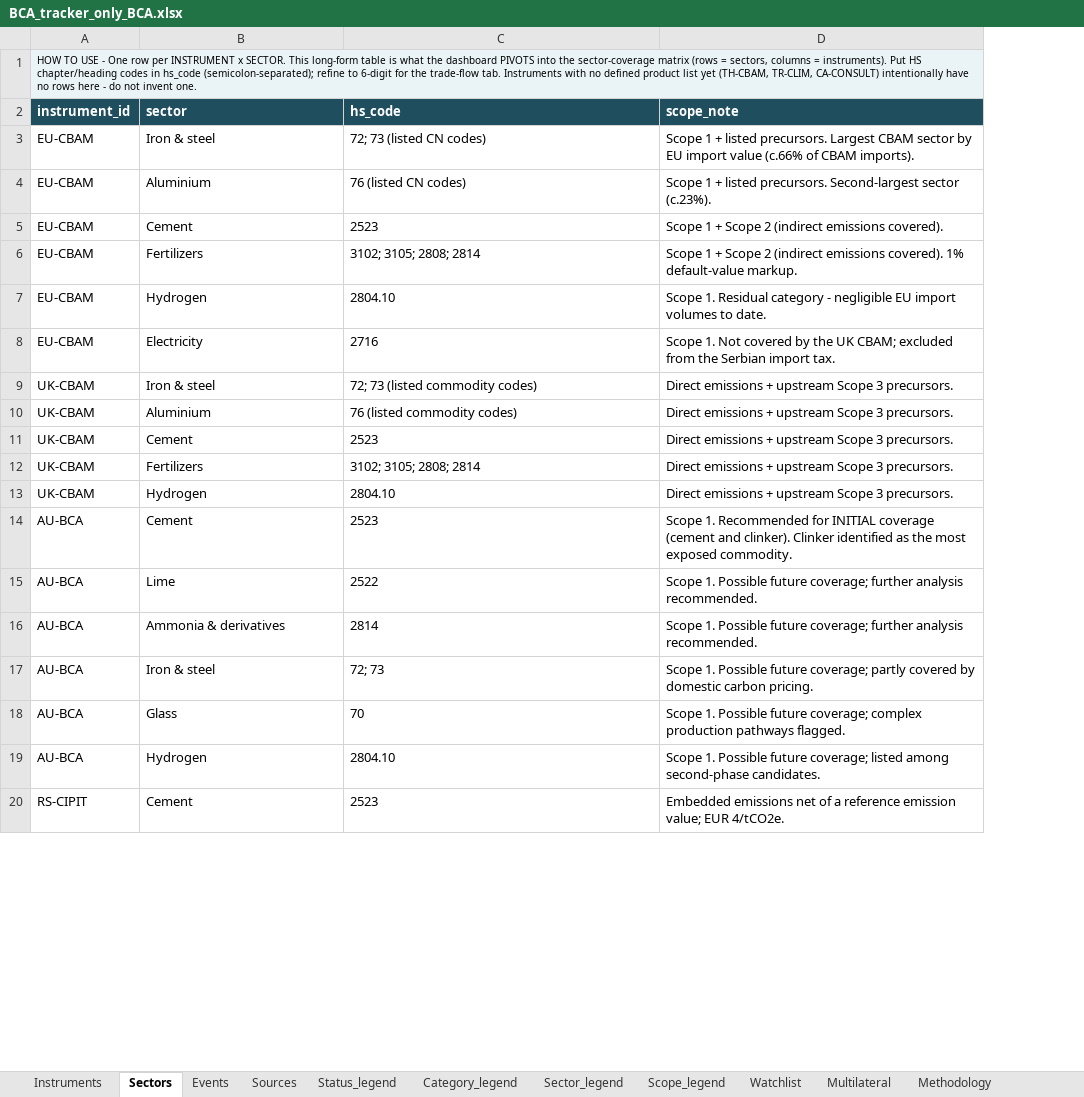
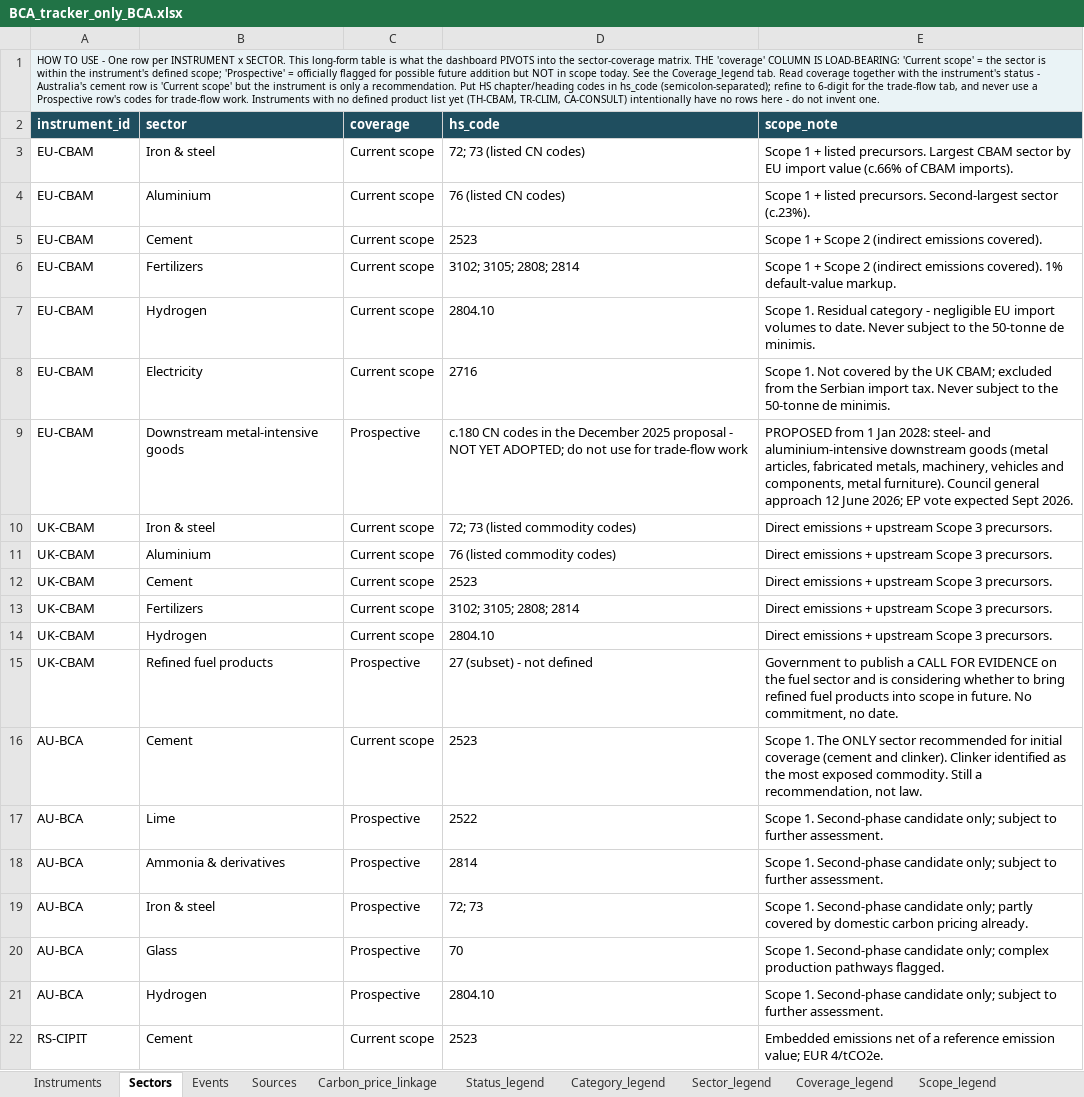
Before and after one commit to tdsatish2402/carbon-measures-tracker, an Excel workbook: BCA_tracker_only_BCA.xlsx, sheet Sectors, drawn as a sheet; only a part is shown; values as stored, in another font and other column widths than the file's, no borders; addresses are those after the commit; the diff covers the shown part only; the diff names each change by its address in the sheet, - before the commit and + after, or states it on an @@ line.

```diff
--- a/BCA_tracker_only_BCA.xlsx (sheet Sectors)
+++ b/BCA_tracker_only_BCA.xlsx (sheet Sectors)
+sheet tab: Carbon_price_linkage
+sheet tab: Coverage_legend
+column C (coverage), rows 3-8: all Current scope; rows 10-14: all Current scope; rows 16-22: Current scope | Prospective | Prospective | Prospective | Prospective | Prospective | Current scope
-A1 (instrument_id): …the sector-coverage matrix (rows = sectors, columns = instruments). Put HS chapter/heading codes in hs_code (semicolon-separated); refine to 6-digit for the trade-flow tab. Instruments with…
+A1 (instrument_id): …the sector-coverage matrix. THE 'coverage' COLUMN IS LOAD-BEARING: 'Current scope' = the sector is within the instrument's defined scope; 'Prospective' = officially flagged for possible future addition but NOT in scope today. See the Coverage_legend tab. Read coverage together with the instrument's status - Australia's cement row is 'Current scope' but the instrument is only a recommendation. Put HS chapter/heading codes in hs_code (semicolon-separated); refine to 6-digit for the trade-flow tab, and never use a Prospective row's codes for trade-flow work. Instruments with…
-E7 (scope_note): …to date.
+E7 (scope_note): …to date. Never subject to the 50-tonne de minimis.
-E8 (scope_note): …import tax.
+E8 (scope_note): …import tax. Never subject to the 50-tonne de minimis.
+row 9: EU-CBAM | Downstream metal-intensive goods | Prospective | c.180 CN codes in the December 2025 proposal - NOT YET ADOPTED; do not use for trade-flow work | PROPOSED from 1 Jan 2028: steel- and aluminium-intensive downstream goods (metal articles, fabricated metals, machinery, vehicles and components, metal furniture). Council general approach 12 June 2026; EP vote expected Sept 2026.
+row 15: UK-CBAM | Refined fuel products | Prospective | 27 (subset) - not defined | Government to publish a CALL FOR EVIDENCE on the fuel sector and is considering whether to bring refined fuel products into scope in future. No commitment, no date.
-E16 (scope_note): Scope 1. Recommended for INITIAL coverage (cement and clinker). Clinker identified as the most exposed commodity.
+E16 (scope_note): Scope 1. The ONLY sector recommended for initial coverage (cement and clinker). Clinker identified as the most exposed commodity. Still a recommendation, not law.
-E17:E18 (scope_note): Scope 1. Possible future coverage; further analysis recommended.
+E17:E18 (scope_note): Scope 1. Second-phase candidate only; subject to further assessment.
-E19 (scope_note): Scope 1. Possible future coverage; partly covered by domestic carbon pricing.
+E19 (scope_note): Scope 1. Second-phase candidate only; partly covered by domestic carbon pricing already.
-E20 (scope_note): Scope 1. Possible future coverage; complex production…
+E20 (scope_note): Scope 1. Second-phase candidate only; complex production…
-E21 (scope_note): Scope 1. Possible future coverage; listed among second-phase candidates.
+E21 (scope_note): Scope 1. Second-phase candidate only; subject to further assessment.
```
Also changed, not shown: 5 edited cells elsewhere in this sheet, sheet Sources, sheet Events, sheet Instruments, sheet Sector_legend, sheet Methodology, 1 other file.
